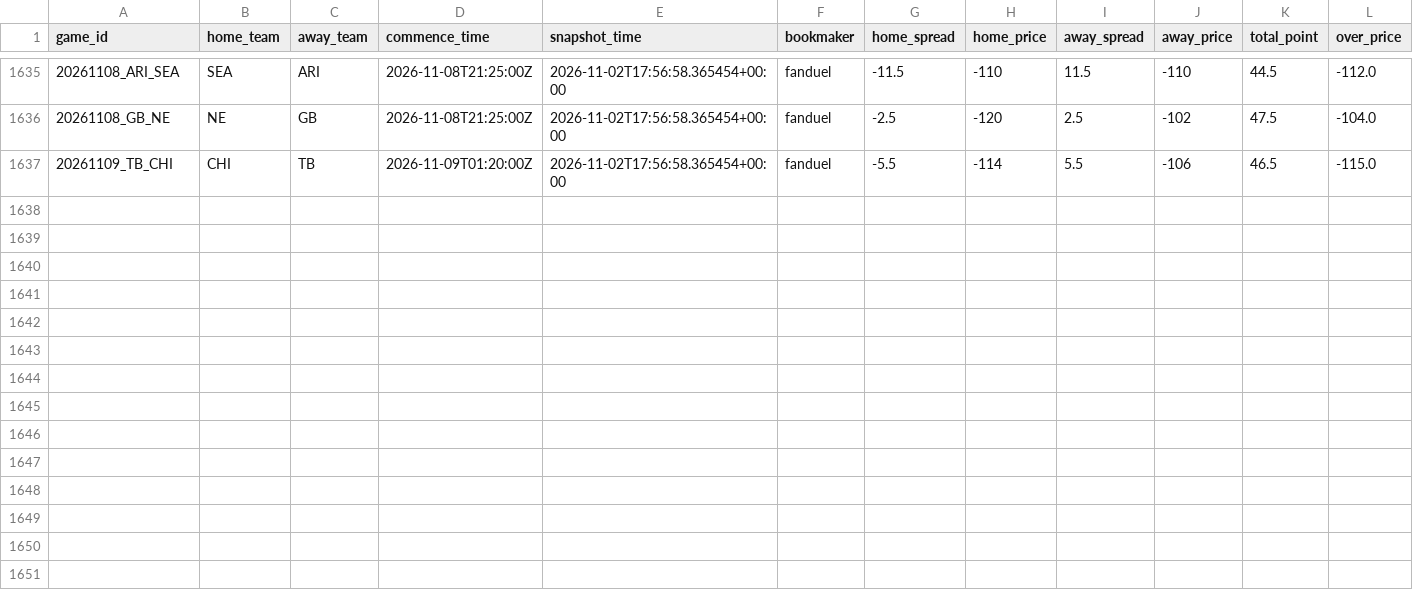
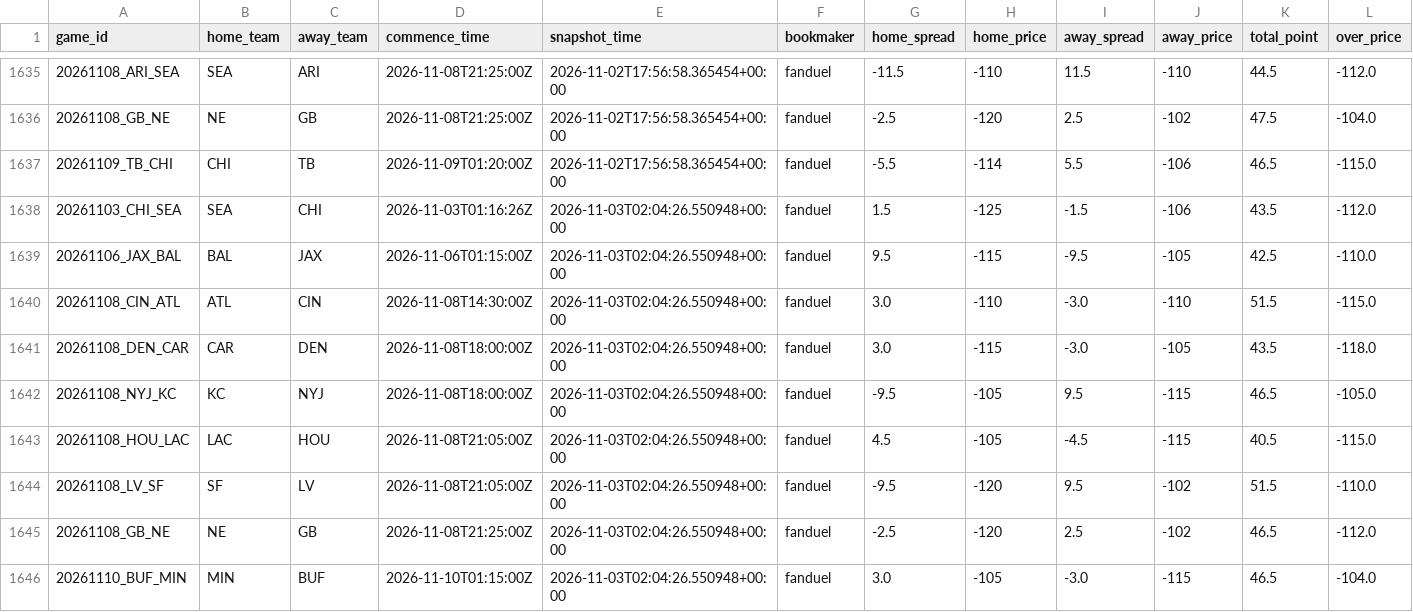
Before and after one commit to stevendemelo91-hub/nfl-slate, a CSV file: line_history.csv, drawn as a sheet; only a part is shown, gaps mark what is left out; rows hold the shown columns only; the diff names each change by its address in the sheet, - before the commit and + after, or states it on an @@ line.

```diff
--- a/line_history.csv
+++ b/line_history.csv
+row 1638: 20261103_CHI_SEA | SEA | CHI | 2026-11-03T01:16:26Z | 2026-11-03T02:04:26.550948+00:00 | fanduel | 1.5 | -125 | -1.5 | -106 | 43.5 | -112.0
+row 1639: 20261106_JAX_BAL | BAL | JAX | 2026-11-06T01:15:00Z | 2026-11-03T02:04:26.550948+00:00 | fanduel | 9.5 | -115 | -9.5 | -105 | 42.5 | -110.0
+row 1640: 20261108_CIN_ATL | ATL | CIN | 2026-11-08T14:30:00Z | 2026-11-03T02:04:26.550948+00:00 | fanduel | 3.0 | -110 | -3.0 | -110 | 51.5 | -115.0
+row 1641: 20261108_DEN_CAR | CAR | DEN | 2026-11-08T18:00:00Z | 2026-11-03T02:04:26.550948+00:00 | fanduel | 3.0 | -115 | -3.0 | -105 | 43.5 | -118.0
+row 1642: 20261108_NYJ_KC | KC | NYJ | 2026-11-08T18:00:00Z | 2026-11-03T02:04:26.550948+00:00 | fanduel | -9.5 | -105 | 9.5 | -115 | 46.5 | -105.0
+row 1643: 20261108_HOU_LAC | LAC | HOU | 2026-11-08T21:05:00Z | 2026-11-03T02:04:26.550948+00:00 | fanduel | 4.5 | -105 | -4.5 | -115 | 40.5 | -115.0
+row 1644: 20261108_LV_SF | SF | LV | 2026-11-08T21:05:00Z | 2026-11-03T02:04:26.550948+00:00 | fanduel | -9.5 | -120 | 9.5 | -102 | 51.5 | -110.0
+row 1645: 20261108_GB_NE | NE | GB | 2026-11-08T21:25:00Z | 2026-11-03T02:04:26.550948+00:00 | fanduel | -2.5 | -120 | 2.5 | -102 | 46.5 | -112.0
+row 1646: 20261110_BUF_MIN | MIN | BUF | 2026-11-10T01:15:00Z | 2026-11-03T02:04:26.550948+00:00 | fanduel | 3.0 | -105 | -3.0 | -115 | 46.5 | -104.0
```
